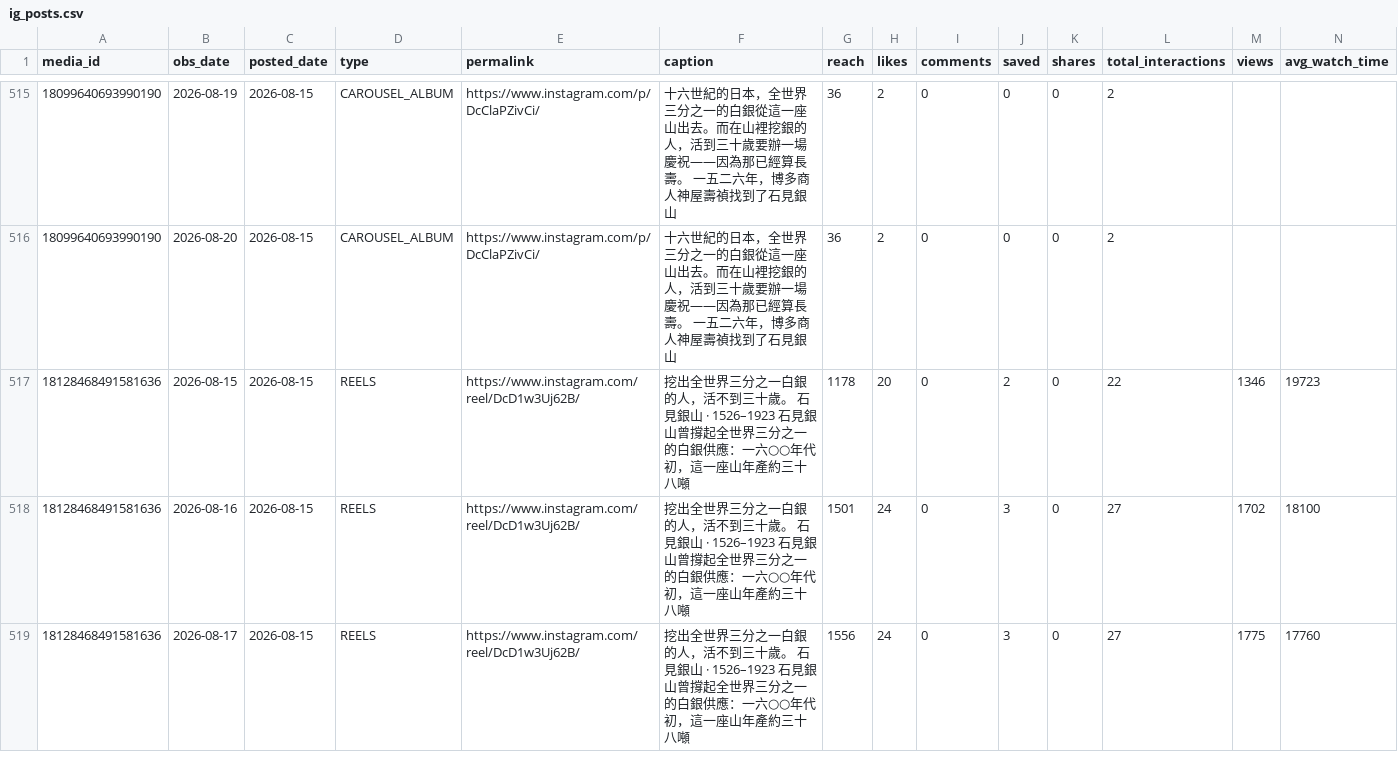
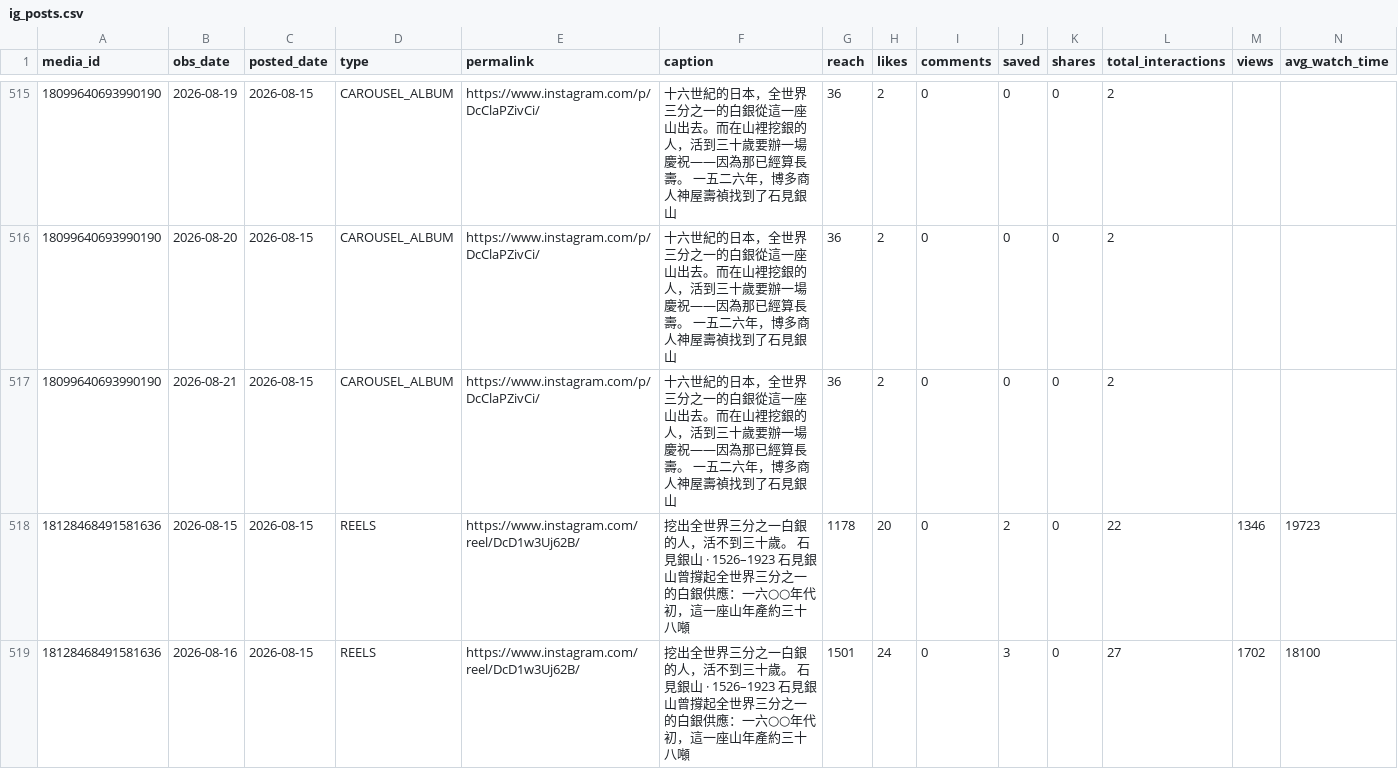
Before and after one commit to easylive1989/lorescape, a CSV file: data/metrics/ig_posts.csv, drawn as a sheet; only a part is shown, gaps mark what is left out; the shorter side is filled out with more unchanged rows; the diff covers the shown part only.

```diff
--- a/data/metrics/ig_posts.csv
+++ b/data/metrics/ig_posts.csv
@@ -516,2 +516,3 @@ media_id,obs_date,posted_date,type,permalink,caption,reach,likes,comments,saved,
 18099640693990190,2026-08-20,2026-08-15,CAROUSEL_ALBUM,https://www.instagram.com/p/DcClaPZivCi/,十六世紀的日本，全世界三分之一的白銀從這一座山出去。而在山裡挖銀的人，活到三十歲要辦一場慶祝——因為那已經算長壽。  一五二六年，博多商人神屋壽禎找到了石見銀山,36,2,0,0,0,2,,
+18099640693990190,2026-08-21,2026-08-15,CAROUSEL_ALBUM,https://www.instagram.com/p/DcClaPZivCi/,十六世紀的日本，全世界三分之一的白銀從這一座山出去。而在山裡挖銀的人，活到三十歲要辦一場慶祝——因為那已經算長壽。  一五二六年，博多商人神屋壽禎找到了石見銀山,36,2,0,0,0,2,,
 18128468491581636,2026-08-15,2026-08-15,REELS,https://www.instagram.com/reel/DcD1w3Uj62B/,挖出全世界三分之一白銀的人，活不到三十歲。  石見銀山 · 1526–1923  石見銀山曾撐起全世界三分之一的白銀供應：一六○○年代初，這一座山年產約三十八噸,1178,20,0,2,0,22,1346,19723
```
Also changed, not shown: 13 added rows elsewhere in this file, data/metrics/gsc.csv, data/metrics/ig_reels_insights.csv, 9 other files.
